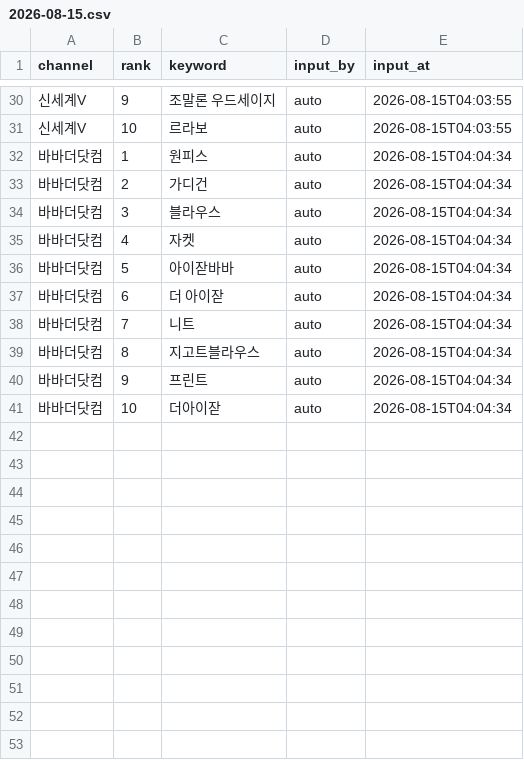
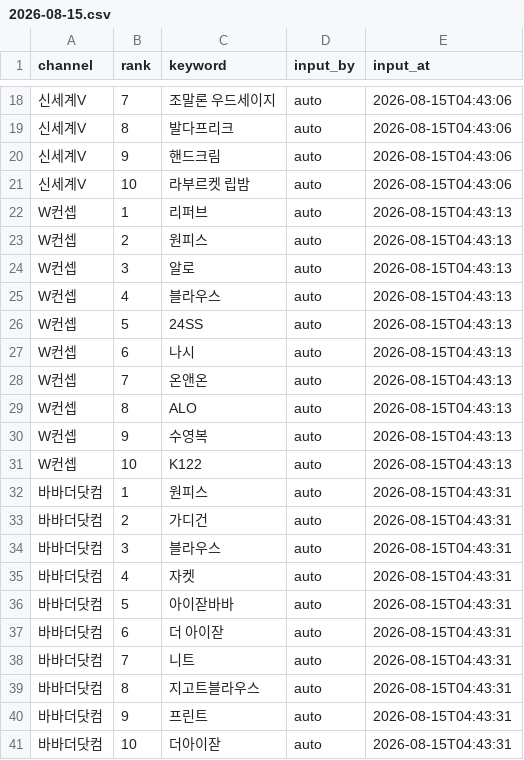
Before and after one commit to performanceteam12-sketch/babathe-trend-dashboard, a CSV file: data/app_search/2026-08-15.csv, drawn as a sheet; only a part is shown, gaps mark what is left out; addresses are those after the commit; the diff covers the shown part only; the diff names each change by its address in the sheet, - before the commit and + after, or states it on an @@ line.

```diff
--- a/data/app_search/2026-08-15.csv
+++ b/data/app_search/2026-08-15.csv
-B18 (rank): 9
+B18 (rank): 7
-E18 (input_at): 2026-08-15T04:03:55
+E18 (input_at): 2026-08-15T04:43:06
+row 19: 신세계V | 8 | 발다프리크 | auto | 2026-08-15T04:43:06
+row 20: 신세계V | 9 | 핸드크림 | auto | 2026-08-15T04:43:06
-C21 (keyword): 르라보
+C21 (keyword): 라부르켓 립밤
-E21 (input_at): 2026-08-15T04:03:55
+E21 (input_at): 2026-08-15T04:43:06
+row 22: W컨셉 | 1 | 리퍼브 | auto | 2026-08-15T04:43:13
+row 23: W컨셉 | 2 | 원피스 | auto | 2026-08-15T04:43:13
+row 24: W컨셉 | 3 | 알로 | auto | 2026-08-15T04:43:13
+row 25: W컨셉 | 4 | 블라우스 | auto | 2026-08-15T04:43:13
+row 26: W컨셉 | 5 | 24SS | auto | 2026-08-15T04:43:13
+row 27: W컨셉 | 6 | 나시 | auto | 2026-08-15T04:43:13
+row 28: W컨셉 | 7 | 온앤온 | auto | 2026-08-15T04:43:13
+row 29: W컨셉 | 8 | ALO | auto | 2026-08-15T04:43:13
+row 30: W컨셉 | 9 | 수영복 | auto | 2026-08-15T04:43:13
+row 31: W컨셉 | 10 | K122 | auto | 2026-08-15T04:43:13
-E32:E41 (input_at): 2026-08-15T04:04:34
+E32:E41 (input_at): 2026-08-15T04:43:31
```
Also changed, not shown: 1 added row, 13 removed rows and 20 edited cells elsewhere in this file.
